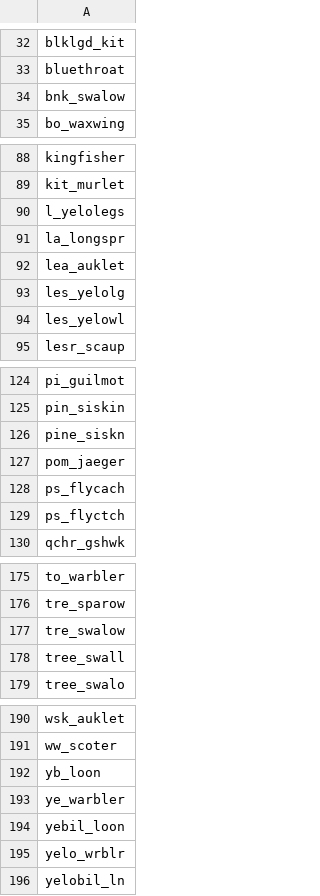
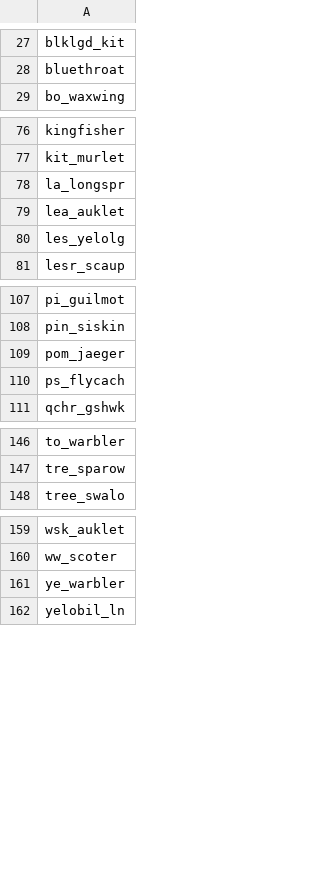
Before and after one commit to ua-snap/species, a CSV file: tbl/birds.csv, drawn as a sheet; only a part is shown, gaps mark what is left out; the diff covers the shown part only.

```diff
--- a/tbl/birds.csv
+++ b/tbl/birds.csv
@@ -33,3 +28,2 @@ blklgd_kit
 bluethroat
-bnk_swalow
 bo_waxwing
@@ -89,3 +77,2 @@ kingfisher
 kit_murlet
-l_yelolegs
 la_longspr
@@ -93,3 +80,2 @@ lea_auklet
 les_yelolg
-les_yelowl
 lesr_scaup
@@ -125,6 +108,4 @@ pi_guilmot
 pin_siskin
-pine_siskn
 pom_jaeger
 ps_flycach
-ps_flyctch
 qchr_gshwk
@@ -176,4 +147,2 @@ to_warbler
 tre_sparow
-tre_swalow
-tree_swall
 tree_swalo
@@ -191,6 +160,3 @@ wsk_auklet
 ww_scoter
-yb_loon
 ye_warbler
-yebil_loon
-yelo_wrblr
 yelobil_ln
```
Also changed, not shown: 24 removed rows elsewhere in this file.
